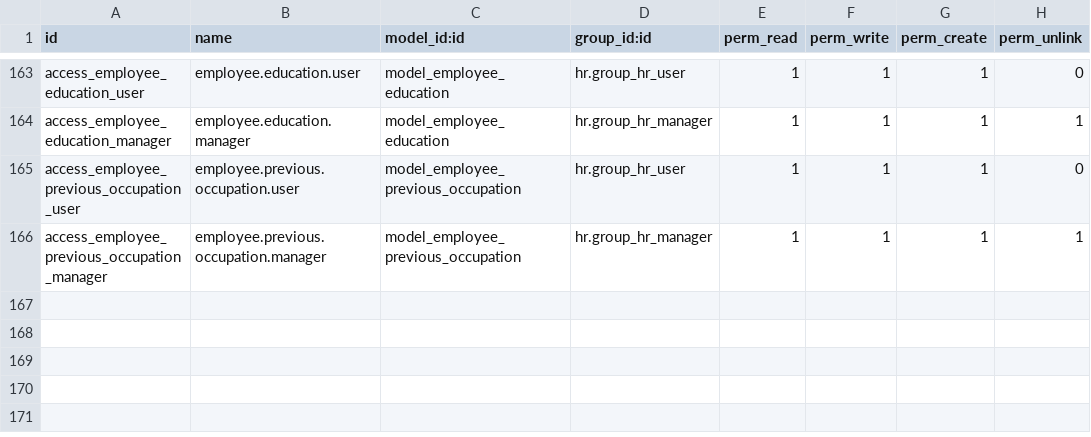
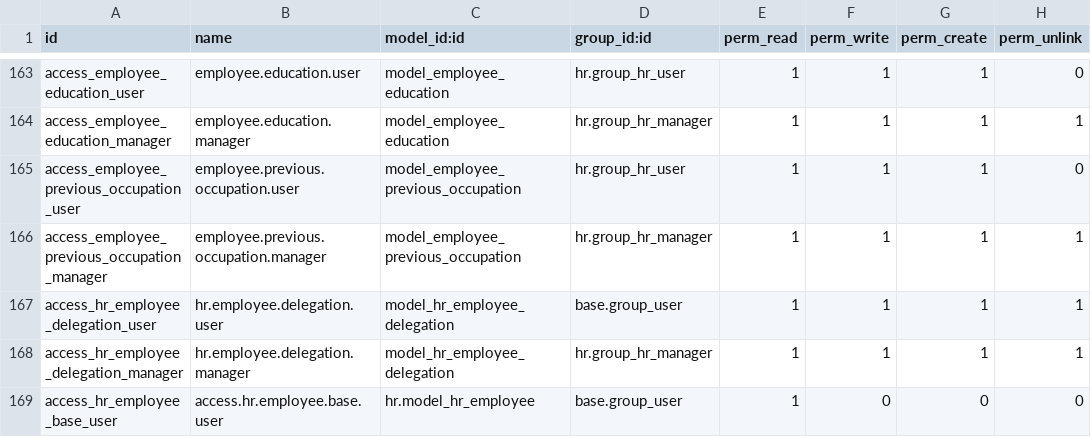
Before and after one commit to DesalegnTamirat/omni-bank-erp, a CSV file: custom_addons/hr_employee_custom/security/ir.model.access.csv, drawn as a sheet; only a part is shown, gaps mark what is left out; the diff names each change by its address in the sheet, - before the commit and + after, or states it on an @@ line.

Commit message:
feat(delegation): Implement employee delegation feature with security rules and views
- Added XML file for delegation sequence definition.
- Created hr.employee.delegation model to manage delegation requests.
- Implemented methods for delegation visibility, notifications, and constraints.
- Defined security rules for requestors and delegates to control access.
- Developed form, tree, and search views for managing delegations in the UI.
- Included logic for automatic notification recipients based on delegation context.

```diff
--- a/custom_addons/hr_employee_custom/security/ir.model.access.csv
+++ b/custom_addons/hr_employee_custom/security/ir.model.access.csv
+row 167: access_hr_employee_delegation_user | hr.employee.delegation.user | model_hr_employee_delegation | base.group_user | 1 | 1 | 1 | 1
+row 168: access_hr_employee_delegation_manager | hr.employee.delegation.manager | model_hr_employee_delegation | hr.group_hr_manager | 1 | 1 | 1 | 1
+row 169: access_hr_employee_base_user | access.hr.employee.base.user | hr.model_hr_employee | base.group_user | 1 | 0 | 0 | 0
```
Also changed, not shown: 16 other files.
